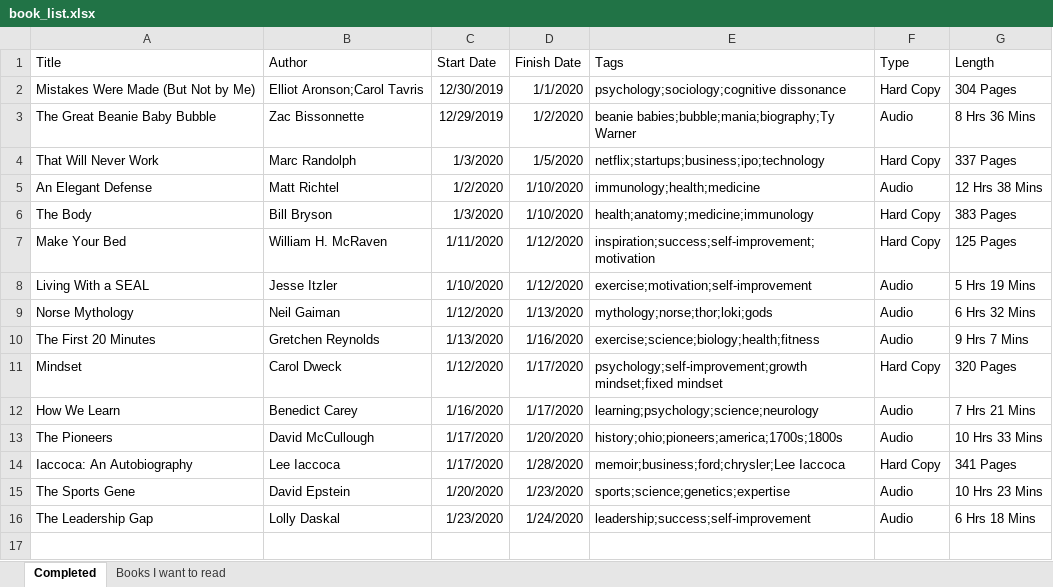
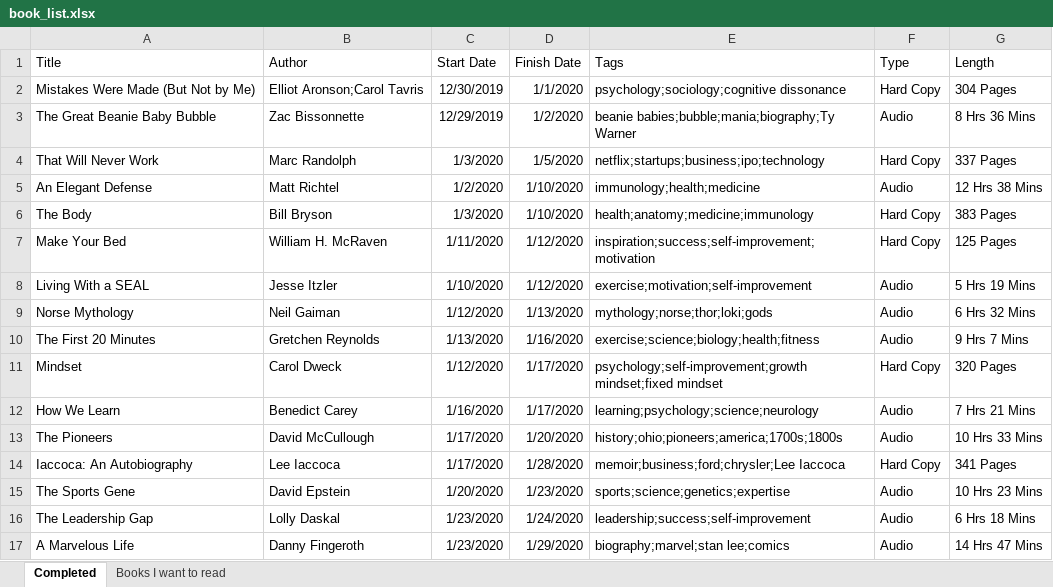
Before and after one commit to zachfloro/reading_list, an Excel workbook: book_list.xlsx, sheet Completed, drawn as a sheet; values as stored, in another font and other column widths than the file's, no borders; the diff names each change by its address in the sheet, - before the commit and + after, or states it on an @@ line.

Commit message:
added a marvelous life

```diff
--- a/book_list.xlsx (sheet Completed)
+++ b/book_list.xlsx (sheet Completed)
+row 17: A Marvelous Life | Danny Fingeroth | 1/23/2020 | 1/29/2020 | biography;marvel;stan lee;comics | Audio | 14 Hrs 47 Mins
```
